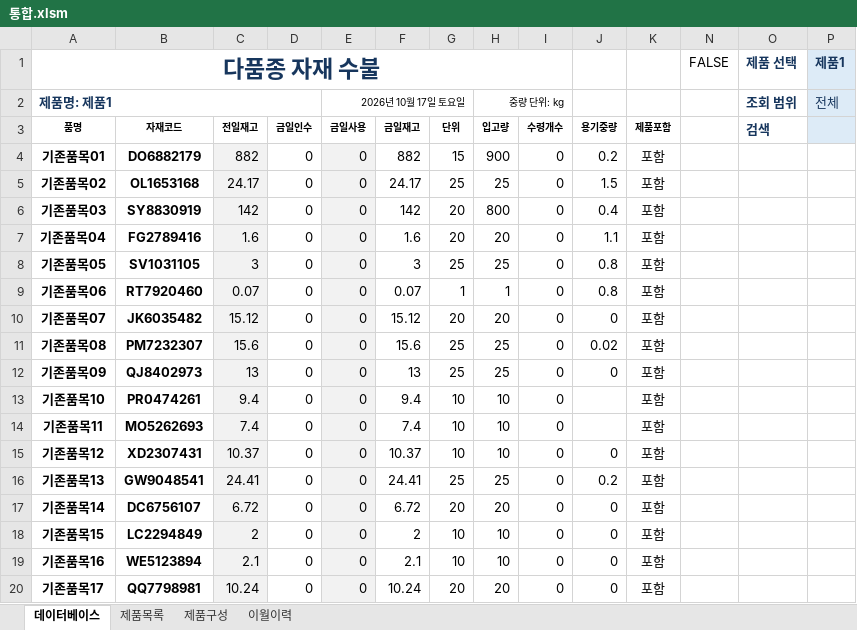
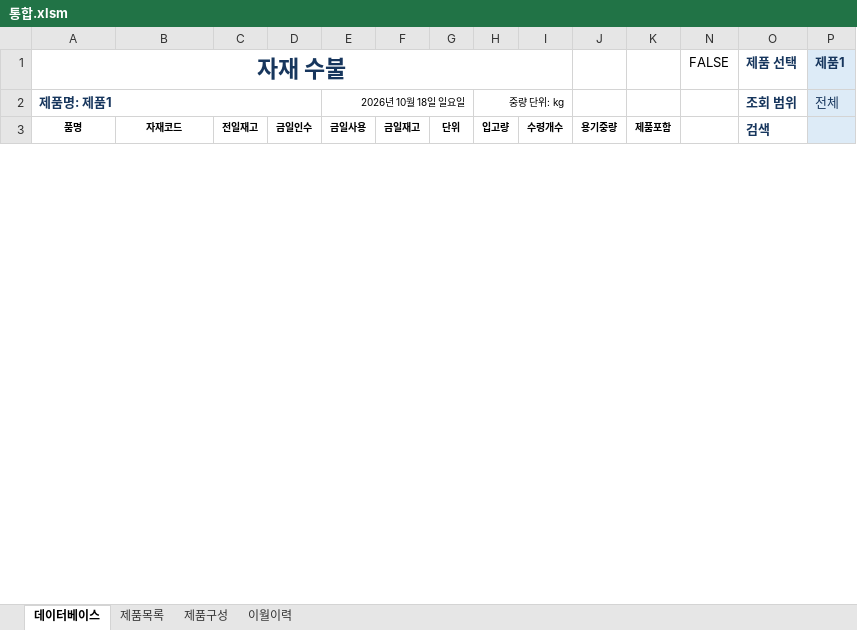
Before and after one commit to HumanYouSavedMe/doc, an Excel workbook: 통합.xlsm, sheet 데이터베이스, drawn as a sheet; only a part is shown; values as stored, in another font and other column widths than the file's, no borders; charts and pictures and conditional formats and table styles not drawn; removed rows and columns are numbered as before the commit, all else as after; the diff covers the shown part only; the diff names each change by its address in the sheet, - before the commit and + after, or states it on an @@ line.

Commit message:
Add files via upload

```diff
--- a/통합.xlsm (sheet 데이터베이스)
+++ b/통합.xlsm (sheet 데이터베이스)
-A1: 다품종 자재 수불
+A1: 자재 수불
-E2: 2026년 10월 17일 토요일
+E2: 2026년 10월 18일 일요일
-row 4: 기존품목01 | DO6882179 | 882 | 0 | 0 | 882 | 15 | 900 | 0 | 0.2 | 포함
-row 5: 기존품목02 | OL1653168 | 24.17 | 0 | 0 | 24.17 | 25 | 25 | 0 | 1.5 | 포함
-row 6: 기존품목03 | SY8830919 | 142 | 0 | 0 | 142 | 20 | 800 | 0 | 0.4 | 포함
-row 7: 기존품목04 | FG2789416 | 1.6 | 0 | 0 | 1.6 | 20 | 20 | 0 | 1.1 | 포함
-row 8: 기존품목05 | SV1031105 | 3 | 0 | 0 | 3 | 25 | 25 | 0 | 0.8 | 포함
-row 9: 기존품목06 | RT7920460 | 0.07 | 0 | 0 | 0.07 | 1 | 1 | 0 | 0.8 | 포함
-row 10: 기존품목07 | JK6035482 | 15.12 | 0 | 0 | 15.12 | 20 | 20 | 0 | 0 | 포함
-row 11: 기존품목08 | PM7232307 | 15.6 | 0 | 0 | 15.6 | 25 | 25 | 0 | 0.02 | 포함
-row 12: 기존품목09 | QJ8402973 | 13 | 0 | 0 | 13 | 25 | 25 | 0 | 0 | 포함
-row 13: 기존품목10 | PR0474261 | 9.4 | 0 | 0 | 9.4 | 10 | 10 | 0 |  | 포함
-row 14: 기존품목11 | MO5262693 | 7.4 | 0 | 0 | 7.4 | 10 | 10 | 0 |  | 포함
-row 15: 기존품목12 | XD2307431 | 10.37 | 0 | 0 | 10.37 | 10 | 10 | 0 | 0 | 포함
-row 16: 기존품목13 | GW9048541 | 24.41 | 0 | 0 | 24.41 | 25 | 25 | 0 | 0.2 | 포함
-row 17: 기존품목14 | DC6756107 | 6.72 | 0 | 0 | 6.72 | 20 | 20 | 0 | 0 | 포함
-row 18: 기존품목15 | LC2294849 | 2 | 0 | 0 | 2 | 10 | 10 | 0 | 0 | 포함
-row 19: 기존품목16 | WE5123894 | 2.1 | 0 | 0 | 2.1 | 10 | 10 | 0 | 0 | 포함
-row 20: 기존품목17 | QQ7798981 | 10.24 | 0 | 0 | 10.24 | 20 | 20 | 0 | 0 | 포함
```
Also changed, not shown: 60 added rows and 43 removed rows elsewhere in this sheet, sheet 제품구성, sheet 이월이력, hidden cells, charts or pictures.
